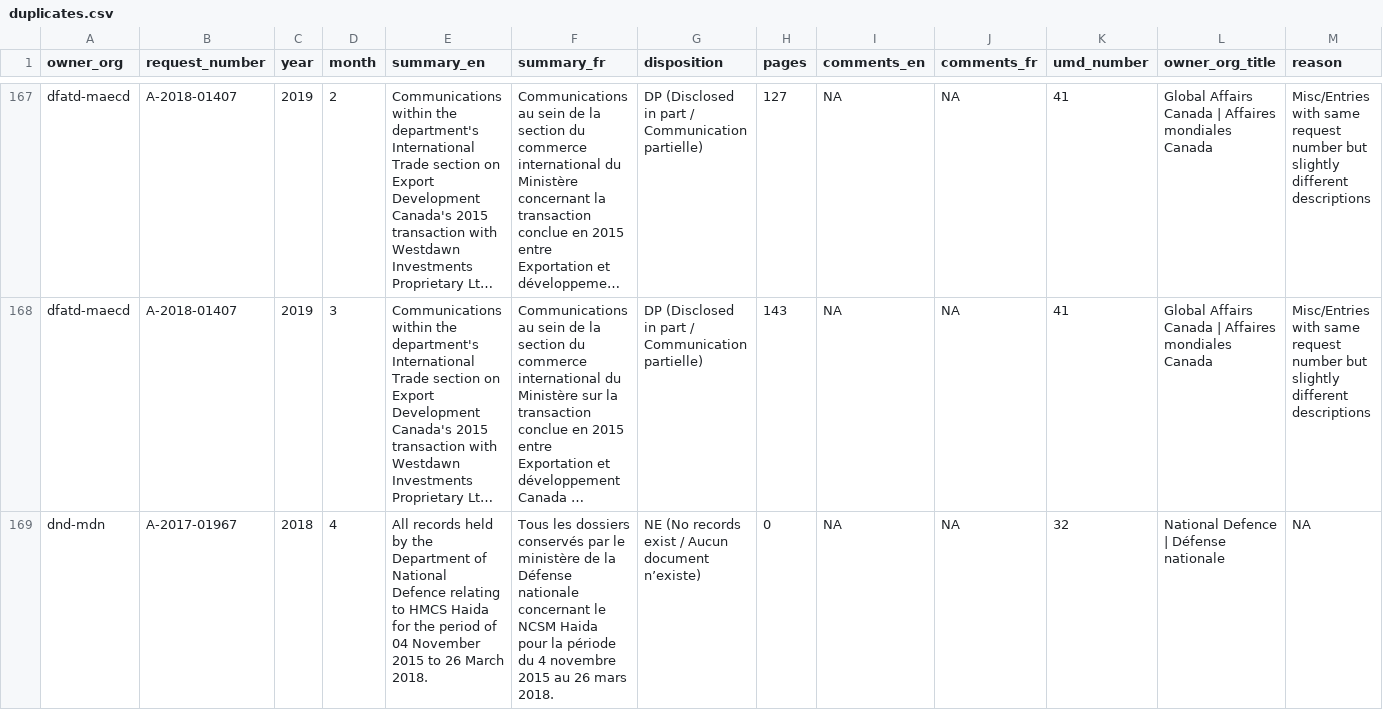
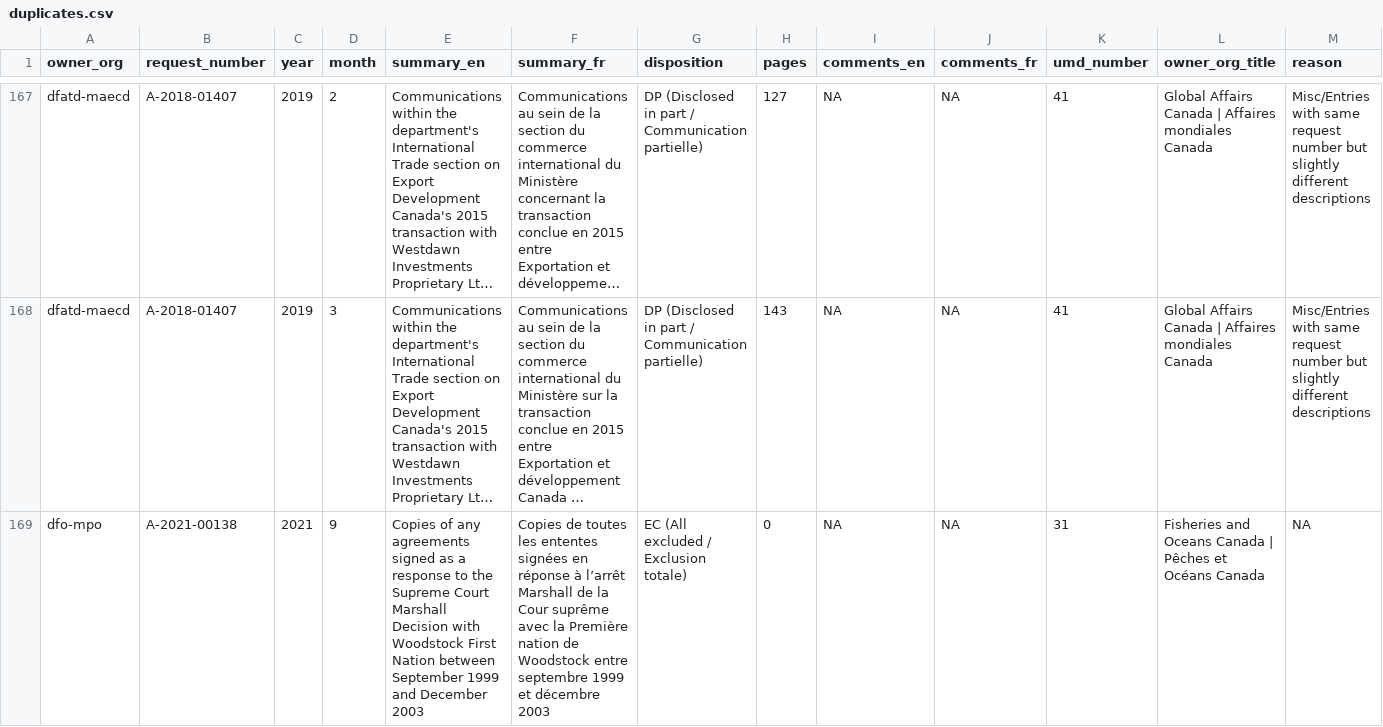
Before and after one commit to lchski/gc-ati-summaries-data, a CSV file: cleaning/duplicates/duplicates.csv, drawn as a sheet; only a part is shown, gaps mark what is left out; the shorter side is filled out with more unchanged rows; long unchanged cells end in …; the diff covers the shown part only; the diff names each change by its address in the sheet, - before the commit and + after, or states it on an @@ line.

```diff
--- a/cleaning/duplicates/duplicates.csv
+++ b/cleaning/duplicates/duplicates.csv
+row 169: dfo-mpo | A-2021-00138 | 2021 | 9 | Copies of any agreements signed as a response to the Supreme Court Marshall Decision with Woodstock First Nation between September 1999 and December 2003 | Copies de toutes les ententes signées en réponse à l’arrêt Marshall de la Cour suprême avec la Première nation de Woodstock entre septembre 1999 et décembre 2003 | EC (All excluded / Exclusion totale) | 0 | NA | NA | 31 | Fisheries and Oceans Canada | Pêches et Océans Canada | NA
```
Also changed, not shown: 1 added row elsewhere in this file, cleaning/duplicates/summary-by-field.csv, cleaning/duplicates/uncategorized.csv.
